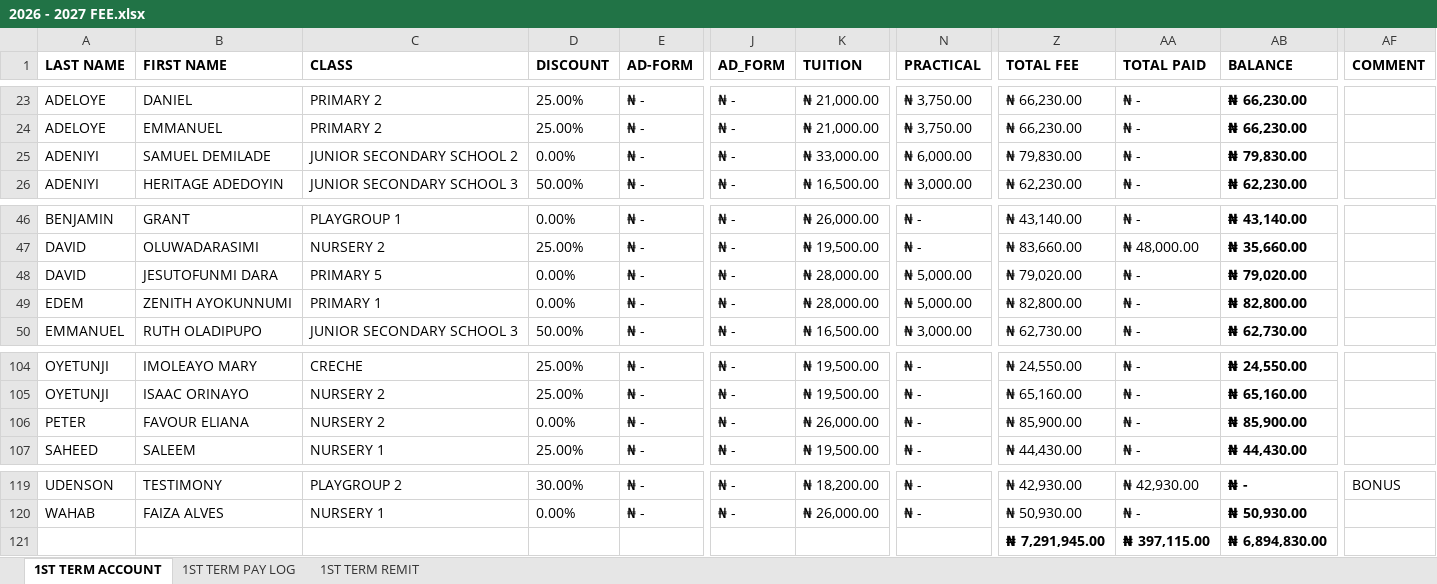
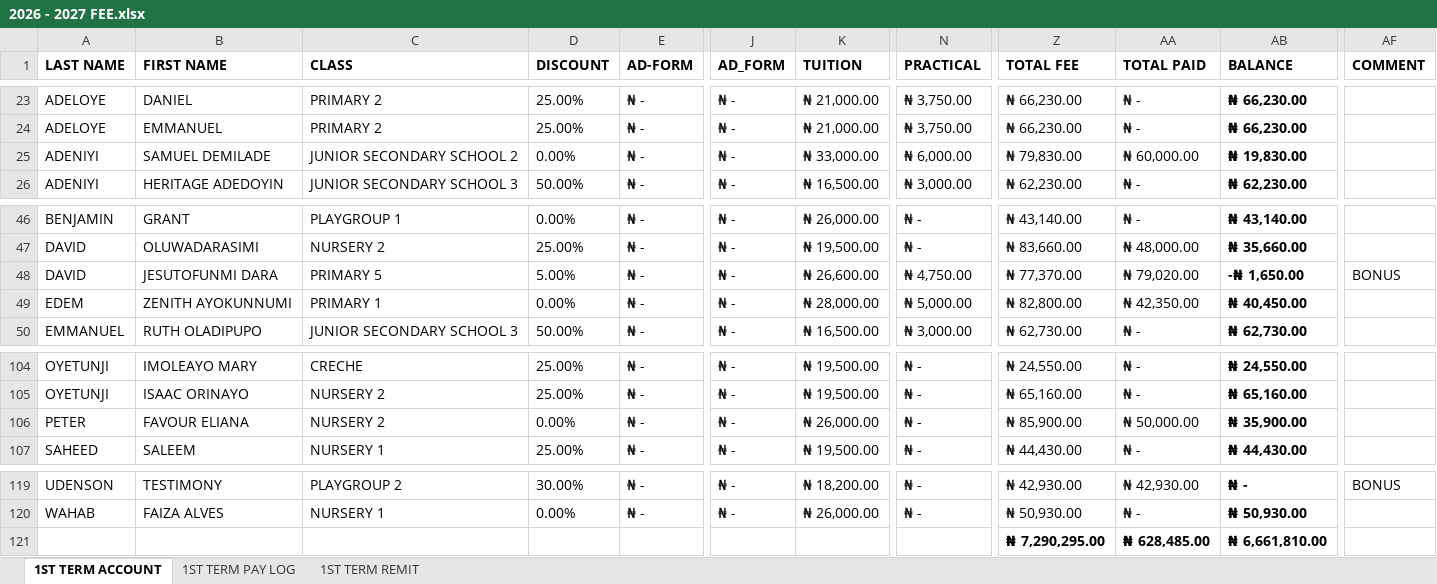
Before and after one commit to kbischool/school-fee-portal, an Excel workbook: 2026 - 2027 FEE.xlsx, sheet 1ST TERM ACCOUNT, drawn as a sheet; only a part is shown, gaps mark what is left out; values as stored, in another font and other column widths than the file's, no borders; conditional formats not drawn; the diff names each change by its address in the sheet, - before the commit and + after, or states it on an @@ line.

Commit message:
Update fee records and parent mappings
Refresh the 2026-2027 fee workbook, parent code sheet, and first-term student ledger with the latest payment and balance data. This update corrects selected student fee totals, paid amounts, and balances to reflect current records and align the parent mapping data with the updated student information.

```diff
--- a/2026 - 2027 FEE.xlsx (sheet 1ST TERM ACCOUNT)
+++ b/2026 - 2027 FEE.xlsx (sheet 1ST TERM ACCOUNT)
-AA25 (TOTAL PAID): ₦ -
+AA25 (TOTAL PAID): ₦ 60,000.00
-AB25 (BALANCE): ₦ 79,830.00
+AB25 (BALANCE): ₦ 19,830.00
-D48 (DISCOUNT): 0.00%
+D48 (DISCOUNT): 5.00%
-K48 (TUITION): ₦ 28,000.00
+K48 (TUITION): ₦ 26,600.00
-N48 (PRACTICAL): ₦ 5,000.00
+N48 (PRACTICAL): ₦ 4,750.00
-Z48 (TOTAL FEE): ₦ 79,020.00
+Z48 (TOTAL FEE): ₦ 77,370.00
-AA48 (TOTAL PAID): ₦ -
+AA48 (TOTAL PAID): ₦ 79,020.00
-AB48 (BALANCE): ₦ 79,020.00
+AB48 (BALANCE): -₦ 1,650.00
-AF48 (COMMENT): (empty)
+AF48 (COMMENT): BONUS
-AA49 (TOTAL PAID): ₦ -
+AA49 (TOTAL PAID): ₦ 42,350.00
-AB49 (BALANCE): ₦ 82,800.00
+AB49 (BALANCE): ₦ 40,450.00
-AA106 (TOTAL PAID): ₦ -
+AA106 (TOTAL PAID): ₦ 50,000.00
-AB106 (BALANCE): ₦ 85,900.00
+AB106 (BALANCE): ₦ 35,900.00
-Z121 (TOTAL FEE): ₦ 7,291,945.00
+Z121 (TOTAL FEE): ₦ 7,290,295.00
-AA121 (TOTAL PAID): ₦ 397,115.00
+AA121 (TOTAL PAID): ₦ 628,485.00
-AB121 (BALANCE): ₦ 6,894,830.00
+AB121 (BALANCE): ₦ 6,661,810.00
```
Also changed, not shown: sheet 1ST TERM PAY LOG, parent_codes.xlsx, 1 other file.
